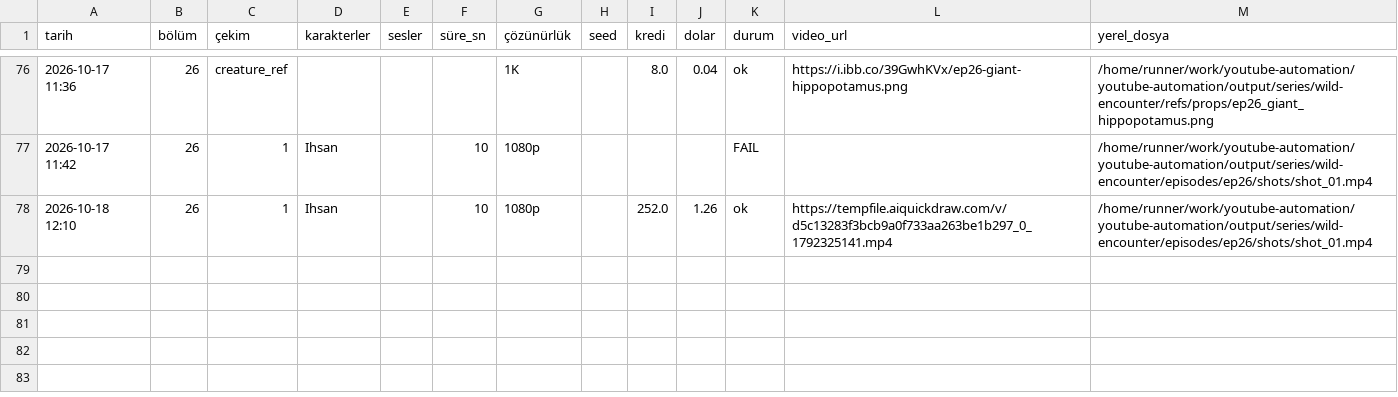
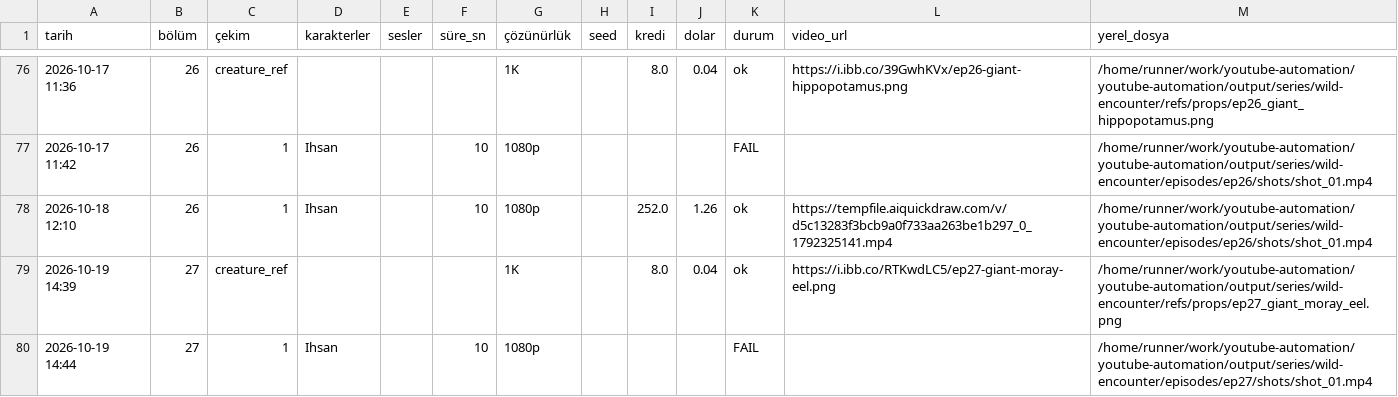
Before and after one commit to Wolkchen00/youtube-automation, a CSV file: sentinal_ihsan/wild-encounter/series_log.csv, drawn as a sheet; only a part is shown, gaps mark what is left out.

```diff
--- a/sentinal_ihsan/wild-encounter/series_log.csv
+++ b/sentinal_ihsan/wild-encounter/series_log.csv
@@ -78 +78,3 @@
 2026-10-18 12:10,26,1,Ihsan,,10,1080p,,252.0,1.26,ok,https://tempfile.aiquickdraw.com/v/d5c13283f3bcb9a0f733aa263be1b297_0_1792325141.mp4,/home/runner/work/youtube-automation/youtube-automation/output/series/wild-encounter/episodes/ep26/shots/shot_01.mp4
+2026-10-19 14:39,27,creature_ref,,,,1K,,8.0,0.04,ok,https://i.ibb.co/RTKwdLC5/ep27-giant-moray-eel.png,/home/runner/work/youtube-automation/youtube-automation/output/series/wild-encounter/refs/props/ep27_giant_moray_eel.png
+2026-10-19 14:44,27,1,Ihsan,,10,1080p,,,,FAIL,,/home/runner/work/youtube-automation/youtube-automation/output/series/wild-encounter/episodes/ep27/shots/shot_01.mp4
```
Also changed, not shown: 6 other files.
